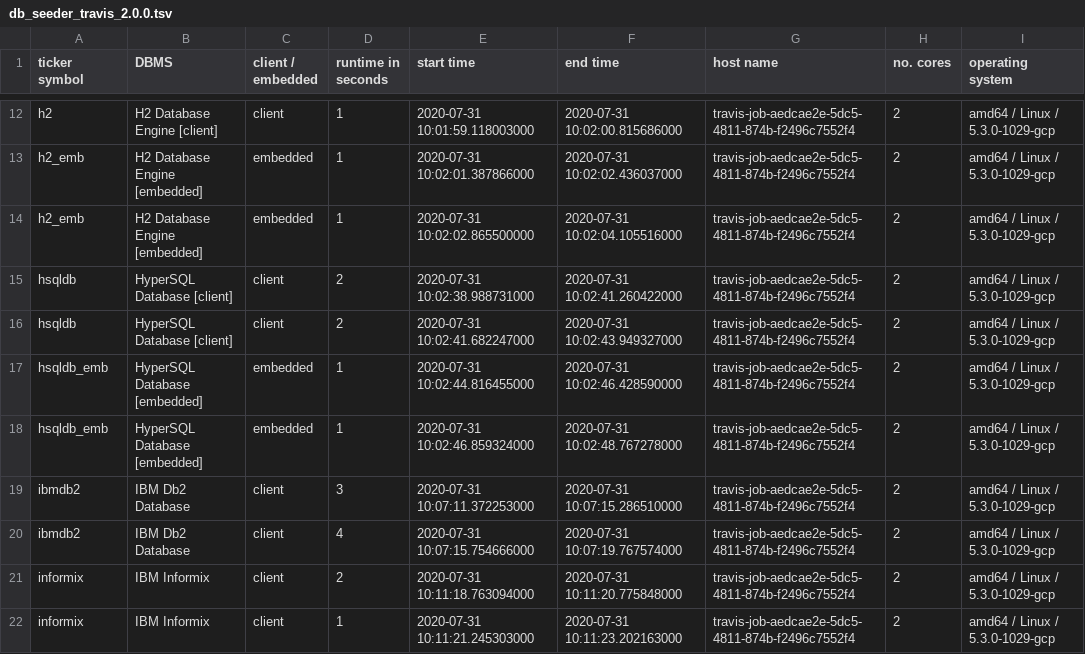
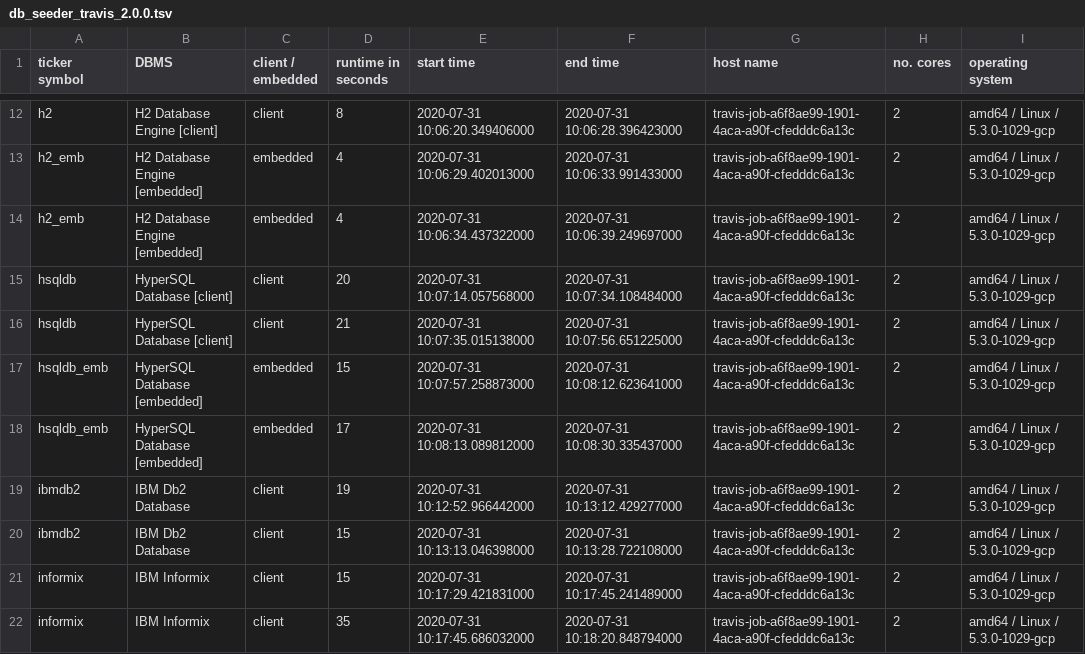
Before and after one commit to KonnexionsGmbH/db_seeder, a TSV file: statistics/db_seeder_travis_2.0.0.tsv, drawn as a sheet; only a part is shown, gaps mark what is left out; the diff covers the shown part only; the diff names each change by its address in the sheet, - before the commit and + after, or states it on an @@ line.

Commit message:
Travis update: 31.07.2020 10:35:31 (Build 264)
[skip ci]

```diff
--- a/statistics/db_seeder_travis_2.0.0.tsv
+++ b/statistics/db_seeder_travis_2.0.0.tsv
-D12 (runtime in seconds): 1
+D12 (runtime in seconds): 8
-E12 (start time): 2020-07-31 10:01:59.118003000
+E12 (start time): 2020-07-31 10:06:20.349406000
-F12 (end time): 2020-07-31 10:02:00.815686000
+F12 (end time): 2020-07-31 10:06:28.396423000
-G12:G22 (host name): travis-job-aedcae2e-5dc5-4811-874b-f2496c7552f4
+G12:G22 (host name): travis-job-a6f8ae99-1901-4aca-a90f-cfedddc6a13c
-D13:D14 (runtime in seconds): 1
+D13:D14 (runtime in seconds): 4
-E13 (start time): 2020-07-31 10:02:01.387866000
+E13 (start time): 2020-07-31 10:06:29.402013000
-F13 (end time): 2020-07-31 10:02:02.436037000
+F13 (end time): 2020-07-31 10:06:33.991433000
-E14 (start time): 2020-07-31 10:02:02.865500000
+E14 (start time): 2020-07-31 10:06:34.437322000
-F14 (end time): 2020-07-31 10:02:04.105516000
+F14 (end time): 2020-07-31 10:06:39.249697000
-D15 (runtime in seconds): 2
+D15 (runtime in seconds): 20
-E15 (start time): 2020-07-31 10:02:38.988731000
+E15 (start time): 2020-07-31 10:07:14.057568000
-F15 (end time): 2020-07-31 10:02:41.260422000
+F15 (end time): 2020-07-31 10:07:34.108484000
-D16 (runtime in seconds): 2
+D16 (runtime in seconds): 21
-E16 (start time): 2020-07-31 10:02:41.682247000
+E16 (start time): 2020-07-31 10:07:35.015138000
-F16 (end time): 2020-07-31 10:02:43.949327000
+F16 (end time): 2020-07-31 10:07:56.651225000
-D17 (runtime in seconds): 1
+D17 (runtime in seconds): 15
-E17 (start time): 2020-07-31 10:02:44.816455000
+E17 (start time): 2020-07-31 10:07:57.258873000
-F17 (end time): 2020-07-31 10:02:46.428590000
+F17 (end time): 2020-07-31 10:08:12.623641000
-D18 (runtime in seconds): 1
+D18 (runtime in seconds): 17
-E18 (start time): 2020-07-31 10:02:46.859324000
+E18 (start time): 2020-07-31 10:08:13.089812000
-F18 (end time): 2020-07-31 10:02:48.767278000
+F18 (end time): 2020-07-31 10:08:30.335437000
-D19 (runtime in seconds): 3
+D19 (runtime in seconds): 19
-E19 (start time): 2020-07-31 10:07:11.372253000
+E19 (start time): 2020-07-31 10:12:52.966442000
-F19 (end time): 2020-07-31 10:07:15.286510000
+F19 (end time): 2020-07-31 10:13:12.429277000
-D20 (runtime in seconds): 4
+D20 (runtime in seconds): 15
-E20 (start time): 2020-07-31 10:07:15.754666000
+E20 (start time): 2020-07-31 10:13:13.046398000
-F20 (end time): 2020-07-31 10:07:19.767574000
+F20 (end time): 2020-07-31 10:13:28.722108000
-D21 (runtime in seconds): 2
+D21 (runtime in seconds): 15
-E21 (start time): 2020-07-31 10:11:18.763094000
+E21 (start time): 2020-07-31 10:17:29.421831000
-F21 (end time): 2020-07-31 10:11:20.775848000
+F21 (end time): 2020-07-31 10:17:45.241489000
-D22 (runtime in seconds): 1
+D22 (runtime in seconds): 35
-E22 (start time): 2020-07-31 10:11:21.245303000
+E22 (start time): 2020-07-31 10:17:45.686032000
-F22 (end time): 2020-07-31 10:11:23.202163000
+F22 (end time): 2020-07-31 10:18:20.848794000
```
Also changed, not shown: 96 edited cells elsewhere in this file.
